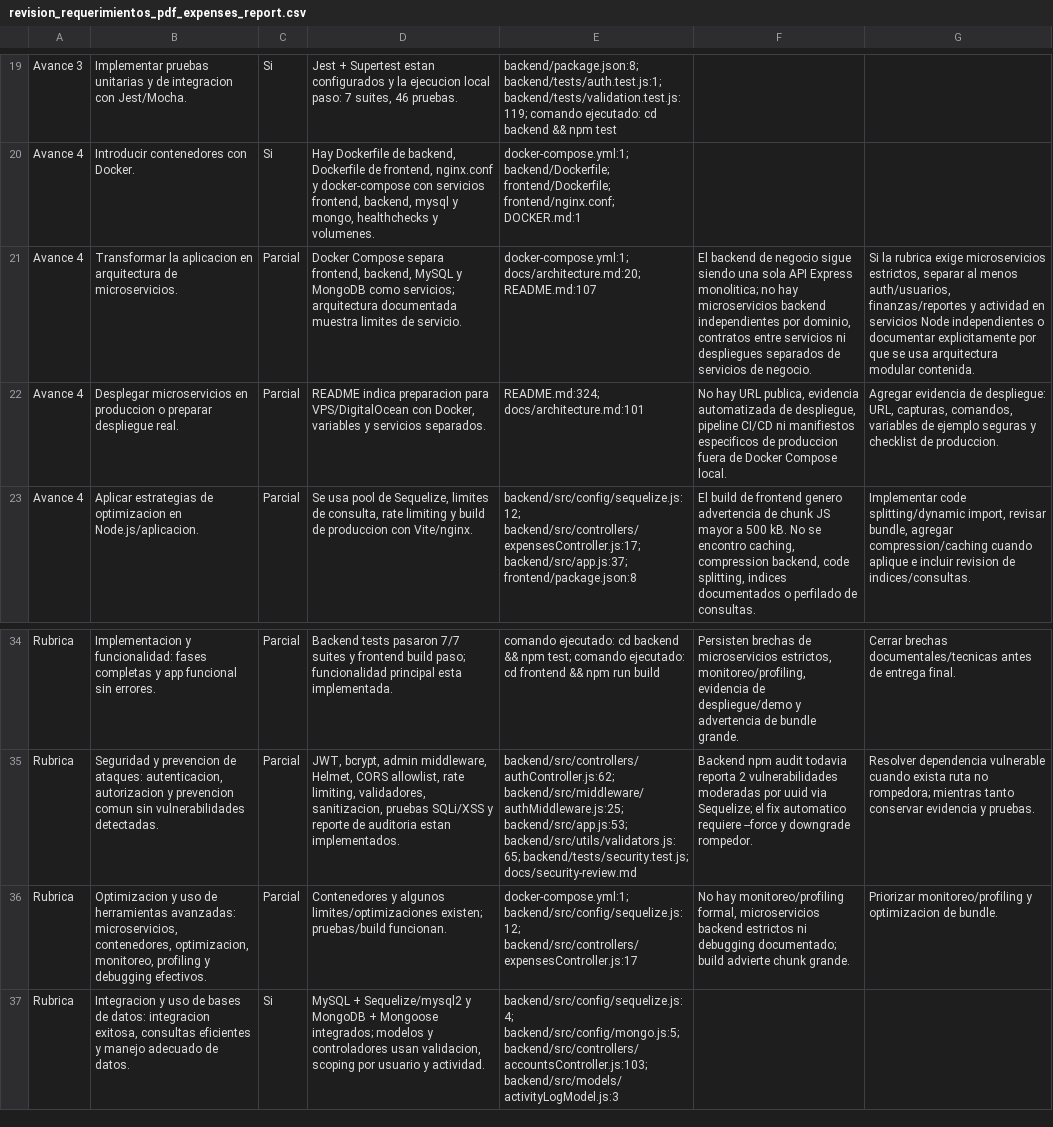
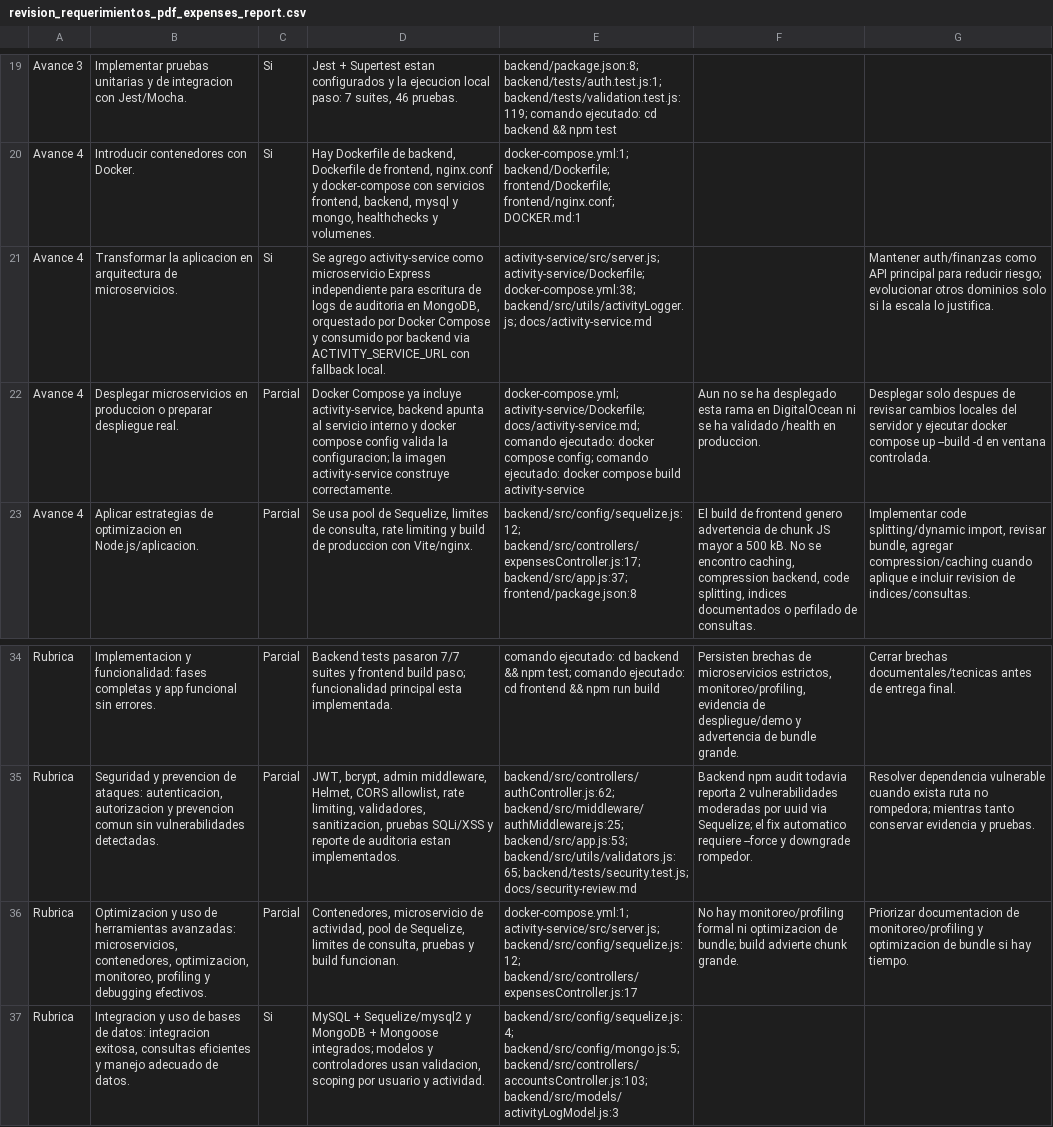
Before and after one commit to Dexteroso/expenses_report, a CSV file: revision_requerimientos_pdf_expenses_report.csv, drawn as a sheet; only a part is shown, gaps mark what is left out; the diff names each change by its address in the sheet, - before the commit and + after, or states it on an @@ line.

Commit message:
Extract activity logging into service

```diff
--- a/revision_requerimientos_pdf_expenses_report.csv
+++ b/revision_requerimientos_pdf_expenses_report.csv
-C21: Parcial
+C21: Si
-D21: Docker Compose separa frontend, backend, MySQL y MongoDB como servicios; arquitectura documentada muestra limites de servicio.
+D21: Se agrego activity-service como microservicio Express independiente para escritura de logs de auditoria en MongoDB, orquestado por Docker Compose y consumido por backend via ACTIVITY_SERVICE_URL con fallback local.
-E21: docker-compose.yml:1; docs/architecture.md:20; README.md:107
+E21: activity-service/src/server.js; activity-service/Dockerfile; docker-compose.yml:38; backend/src/utils/activityLogger.js; docs/activity-service.md
-F21: El backend de negocio sigue siendo una sola API Express monolitica; no hay microservicios backend independientes por dominio, contratos entre servicios ni despliegues separados de servicios de negocio.
+F21: (empty)
-G21: Si la rubrica exige microservicios estrictos, separar al menos auth/usuarios, finanzas/reportes y actividad en servicios Node independientes o documentar explicitamente por que se usa arquitectura modular contenida.
+G21: Mantener auth/finanzas como API principal para reducir riesgo; evolucionar otros dominios solo si la escala lo justifica.
-D22: README indica preparacion para VPS/DigitalOcean con Docker, variables y servicios separados.
+D22: Docker Compose ya incluye activity-service, backend apunta al servicio interno y docker compose config valida la configuracion; la imagen activity-service construye correctamente.
-E22: README.md:324; docs/architecture.md:101
+E22: docker-compose.yml; activity-service/Dockerfile; docs/activity-service.md; comando ejecutado: docker compose config; comando ejecutado: docker compose build activity-service
-F22: No hay URL publica, evidencia automatizada de despliegue, pipeline CI/CD ni manifiestos especificos de produccion fuera de Docker Compose local.
+F22: Aun no se ha desplegado esta rama en DigitalOcean ni se ha validado /health en produccion.
-G22: Agregar evidencia de despliegue: URL, capturas, comandos, variables de ejemplo seguras y checklist de produccion.
+G22: Desplegar solo despues de revisar cambios locales del servidor y ejecutar docker compose up --build -d en ventana controlada.
-D36: Contenedores y algunos limites/optimizaciones existen; pruebas/build funcionan.
+D36: Contenedores, microservicio de actividad, pool de Sequelize, limites de consulta, pruebas y build funcionan.
-E36: docker-compose.yml:1; backend/src/config/sequelize.js:12; backend/src/controllers/expensesController.js:17
+E36: docker-compose.yml:1; activity-service/src/server.js; backend/src/config/sequelize.js:12; backend/src/controllers/expensesController.js:17
-F36: …hay monitoreo/profiling formal, microservicios backend estrictos ni debugging documentado; build advierte…
+F36: …hay monitoreo/profiling formal ni optimizacion de bundle; build advierte…
-G36: Priorizar monitoreo/profiling y optimizacion de bundle.
+G36: Priorizar documentacion de monitoreo/profiling y optimizacion de bundle si hay tiempo.
```
Also changed, not shown: 13 other files.
